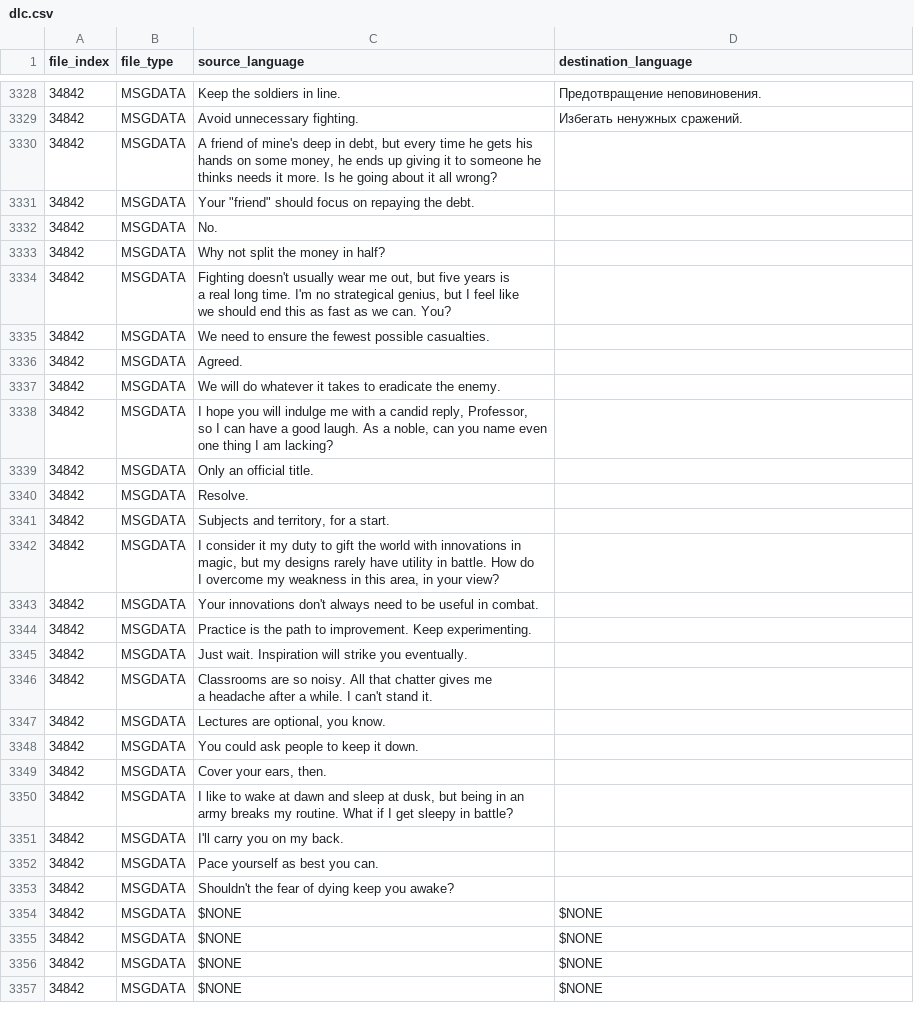
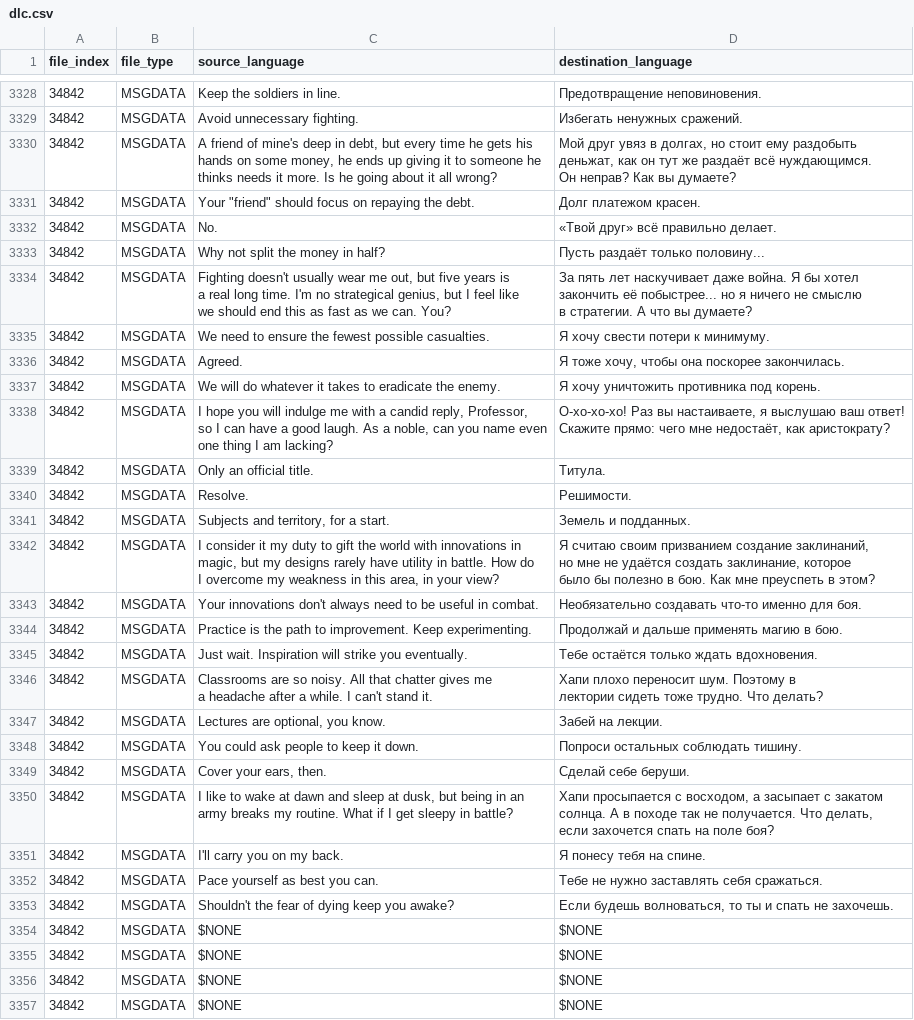
Before and after one commit to usagitoxic/feth-text, a CSV file: dlc.csv, drawn as a sheet; only a part is shown, gaps mark what is left out; ↵ is a line break in a cell; the diff covers the shown part only; the diff names each change by its address in the sheet, - before the commit and + after, or states it on an @@ line.

```diff
--- a/dlc.csv
+++ b/dlc.csv
-D3330 (destination_language): (empty)
+D3330 (destination_language): Мой друг увяз в долгах, но стоит ему раздобыть ↵ деньжат, как он тут же раздаёт всё нуждающимся. ↵ Он неправ? Как вы думаете?
-D3331 (destination_language): (empty)
+D3331 (destination_language): Долг платежом красен.
-D3332 (destination_language): (empty)
+D3332 (destination_language): «Твой друг» всё правильно делает.
-D3333 (destination_language): (empty)
+D3333 (destination_language): Пусть раздаёт только половину...
-D3334 (destination_language): (empty)
+D3334 (destination_language): За пять лет наскучивает даже война. Я бы хотел ↵ закончить её побыстрее... но я ничего не смыслю ↵ в стратегии. А что вы думаете?
-D3335 (destination_language): (empty)
+D3335 (destination_language): Я хочу свести потери к минимуму.
-D3336 (destination_language): (empty)
+D3336 (destination_language): Я тоже хочу, чтобы она поскорее закончилась.
-D3337 (destination_language): (empty)
+D3337 (destination_language): Я хочу уничтожить противника под корень.
-D3338 (destination_language): (empty)
+D3338 (destination_language): О-хо-хо-хо! Раз вы настаиваете, я выслушаю ваш ответ! ↵ Скажите прямо: чего мне недостаёт, как аристократу?
-D3339 (destination_language): (empty)
+D3339 (destination_language): Титула.
-D3340 (destination_language): (empty)
+D3340 (destination_language): Решимости.
-D3341 (destination_language): (empty)
+D3341 (destination_language): Земель и подданных.
-D3342 (destination_language): (empty)
+D3342 (destination_language): Я считаю своим призванием создание заклинаний, ↵ но мне не удаётся создать заклинание, которое ↵ было бы полезно в бою. Как мне преуспеть в этом?
-D3343 (destination_language): (empty)
+D3343 (destination_language): Необязательно создавать что-то именно для боя.
-D3344 (destination_language): (empty)
+D3344 (destination_language): Продолжай и дальше применять магию в бою.
-D3345 (destination_language): (empty)
+D3345 (destination_language): Тебе остаётся только ждать вдохновения.
-D3346 (destination_language): (empty)
+D3346 (destination_language): Хапи плохо переносит шум. Поэтому в ↵ лектории сидеть тоже трудно. Что делать?
-D3347 (destination_language): (empty)
+D3347 (destination_language): Забей на лекции.
-D3348 (destination_language): (empty)
+D3348 (destination_language): Попроси остальных соблюдать тишину.
-D3349 (destination_language): (empty)
+D3349 (destination_language): Сделай себе беруши.
-D3350 (destination_language): (empty)
+D3350 (destination_language): Хапи просыпается с восходом, а засыпает с закатом ↵ солнца. А в походе так не получается. Что делать, ↵ если захочется спать на поле боя?
-D3351 (destination_language): (empty)
+D3351 (destination_language): Я понесу тебя на спине.
-D3352 (destination_language): (empty)
+D3352 (destination_language): Тебе не нужно заставлять себя сражаться.
-D3353 (destination_language): (empty)
+D3353 (destination_language): Если будешь волноваться, то ты и спать не захочешь.
```
Also changed, not shown: 8 edited cells elsewhere in this file, 1 other file.
